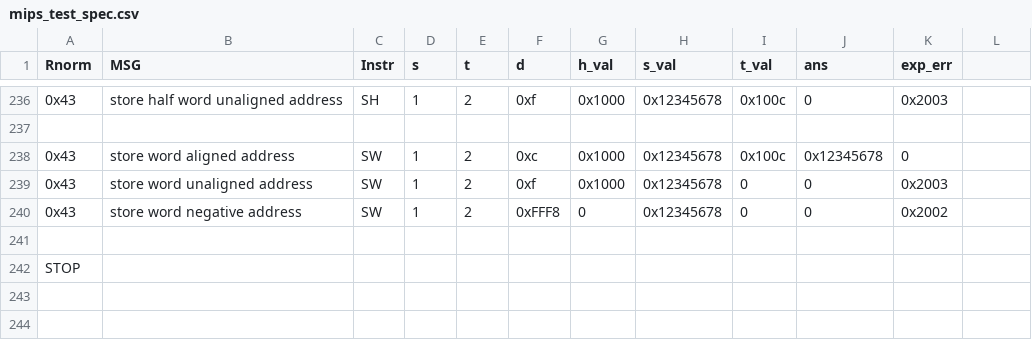
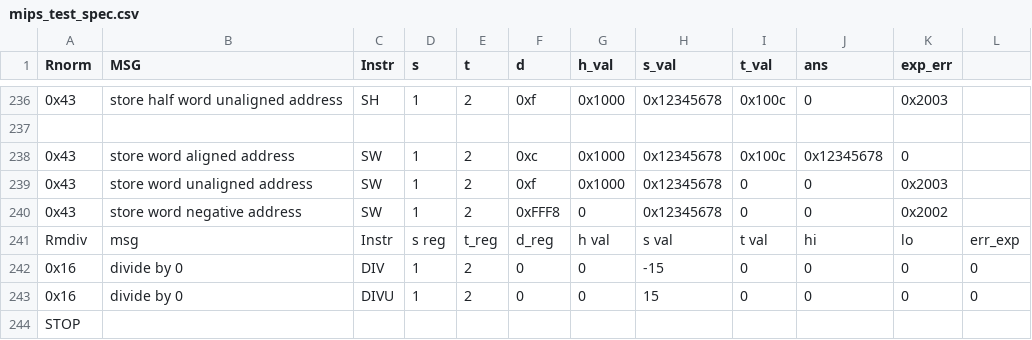
Before and after one commit to ps-george/arch2-2016-cw1, a CSV file: src/gsp14/mips_test_spec.csv, drawn as a sheet; only a part is shown, gaps mark what is left out; the diff names each change by its address in the sheet, - before the commit and + after, or states it on an @@ line.

Commit message:
Added divide by zero test at the end. Changed cout to cerr and added improved formatting for tests using wrappers around begin/end test functions

```diff
--- a/src/gsp14/mips_test_spec.csv
+++ b/src/gsp14/mips_test_spec.csv
-row 241: (empty)
+row 241: Rmdiv | msg | Instr | s reg | t_reg | d_reg | h val | s val | t val | hi | lo | err_exp
+row 242: 0x16 | divide by 0 | DIV | 1 | 2 | 0 | 0 | -15 | 0 | 0 | 0 | 0
+row 243: 0x16 | divide by 0 | DIVU | 1 | 2 | 0 | 0 | 15 | 0 | 0 | 0 | 0
```
Also changed, not shown: 1 other file.
